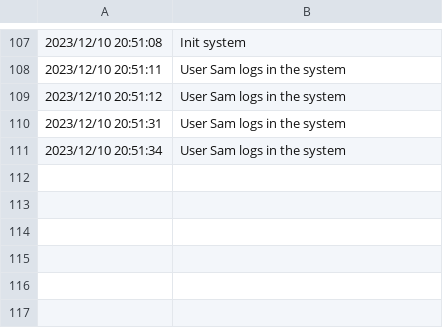
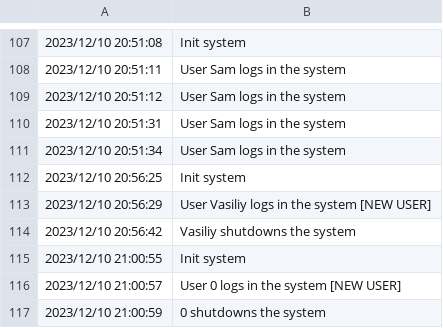
Before and after one commit to Edisquall/projectFantasyGreatBritishBakeOffLeague, a CSV file: FantasyGBBO.csv, drawn as a sheet; only a part is shown, gaps mark what is left out; the diff names each change by its address in the sheet, - before the commit and + after, or states it on an @@ line.

```diff
--- a/FantasyGBBO.csv
+++ b/FantasyGBBO.csv
+row 112: 2023/12/10 20:56:25 | Init system
+row 113: 2023/12/10 20:56:29 | User Vasiliy logs in the system [NEW USER]
+row 114: 2023/12/10 20:56:42 | Vasiliy shutdowns the system
+row 115: 2023/12/10 21:00:55 | Init system
+row 116: 2023/12/10 21:00:57 | User 0 logs in the system [NEW USER]
+row 117: 2023/12/10 21:00:59 | 0 shutdowns the system
```
Also changed, not shown: 1 other file.
